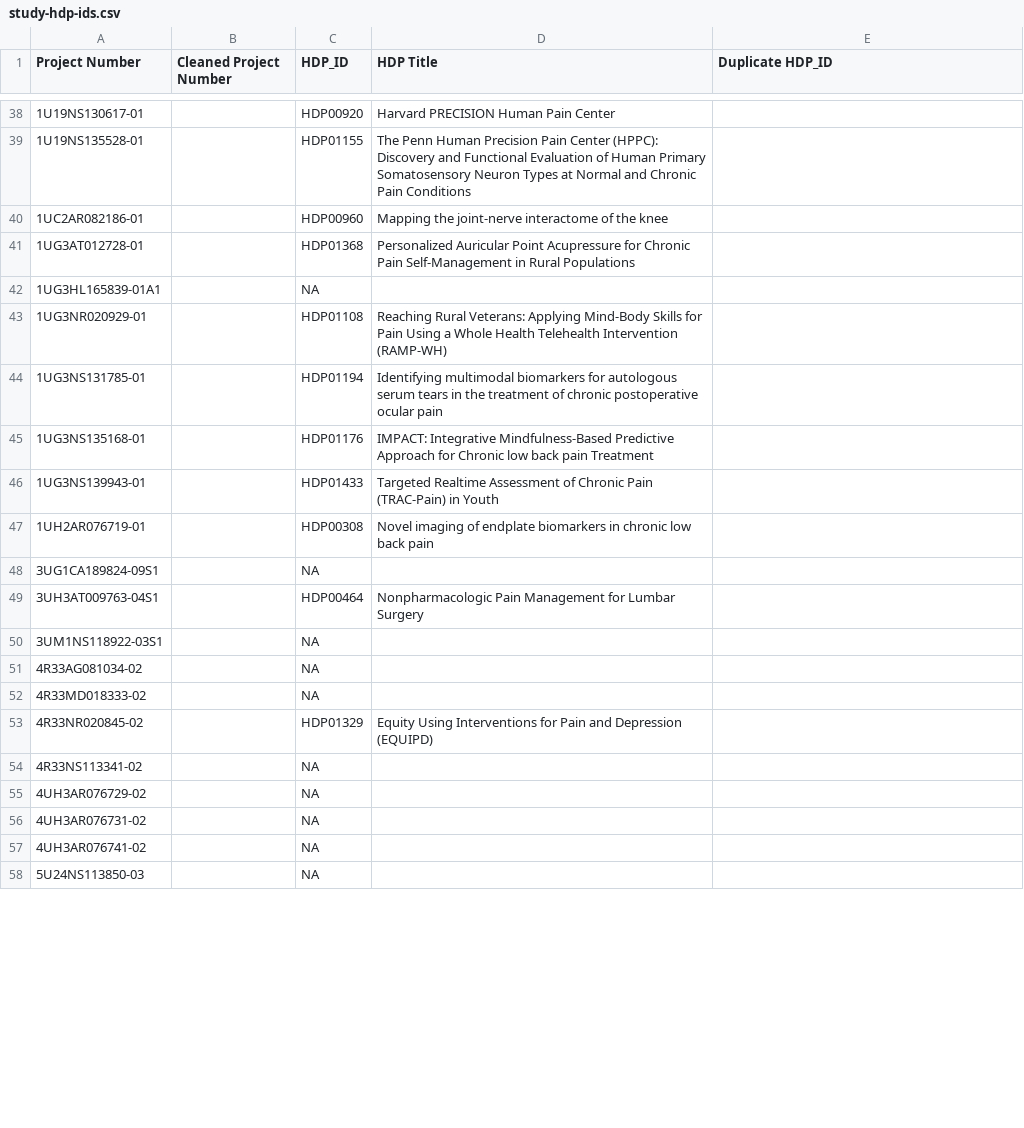
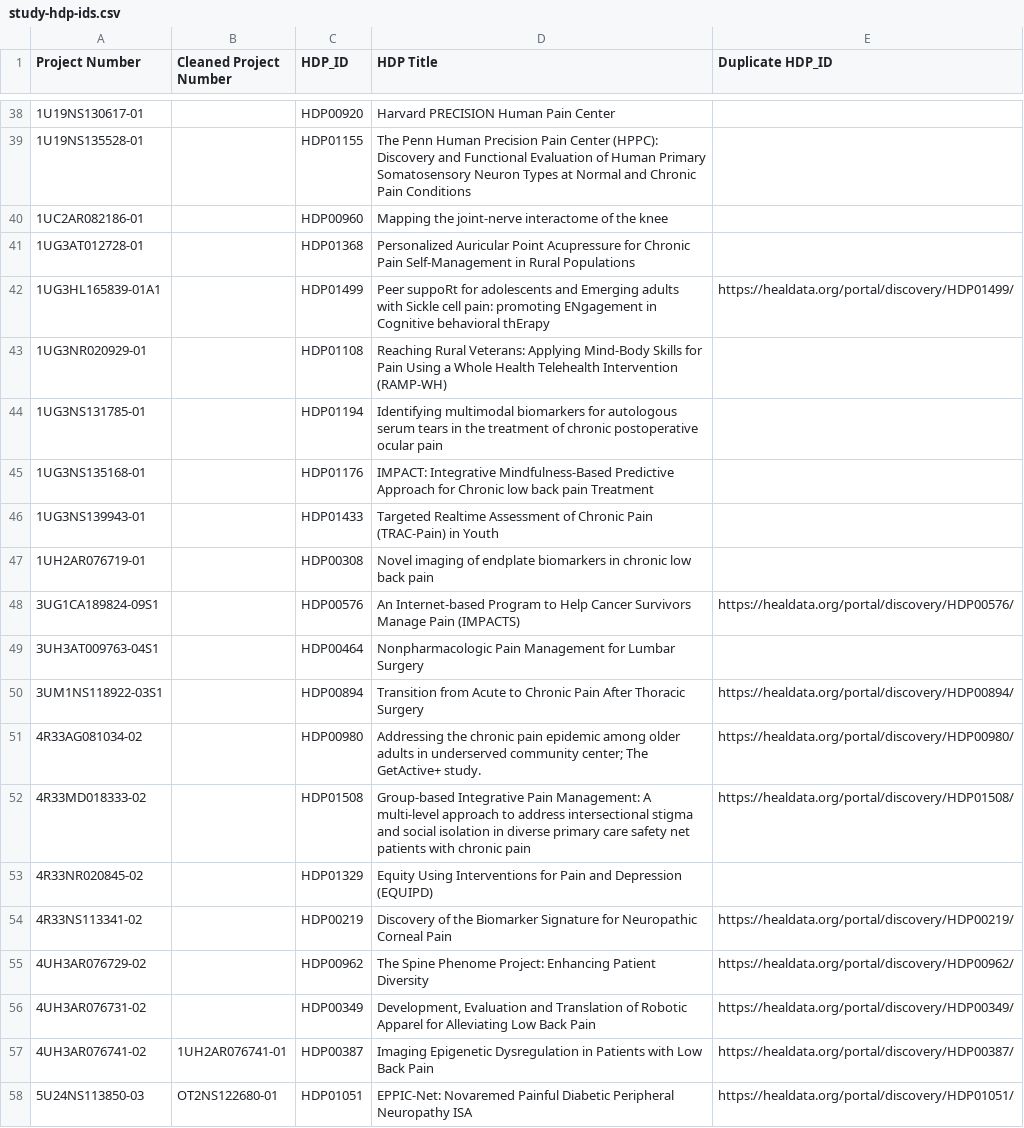
Before and after one commit to heal-data-stewards/heal-cdes, a CSV file: mappings/study-crf-mappings/from-heal-cde-team/study-hdp-ids.csv, drawn as a sheet; only a part is shown, gaps mark what is left out; the diff covers the shown part only.

Commit message:
Updated study/HDPID mappings.

```diff
--- a/mappings/study-crf-mappings/from-heal-cde-team/study-hdp-ids.csv
+++ b/mappings/study-crf-mappings/from-heal-cde-team/study-hdp-ids.csv
@@ -41,3 +41,3 @@ Project Number,Cleaned Project Number,HDP_ID,HDP Title,Duplicate HDP_ID
 1UG3AT012728-01,,HDP01368,Personalized Auricular Point Acupressure for Chronic Pain Self-Management in Rural Populations,
-1UG3HL165839-01A1,,NA,,
+1UG3HL165839-01A1,,HDP01499,Peer suppoRt for adolescents and Emerging adults with Sickle cell pain: promoting ENgagement in Cognitive behavioral thErapy,https://healdata.org/portal/discovery/HDP01499/
 1UG3NR020929-01,,HDP01108,Reaching Rural Veterans: Applying Mind-Body Skills for Pain Using a Whole Health Telehealth Intervention (RAMP-WH),
@@ -47,12 +47,12 @@ Project Number,Cleaned Project Number,HDP_ID,HDP Title,Duplicate HDP_ID
 1UH2AR076719-01,,HDP00308,Novel imaging of endplate biomarkers in chronic low back pain,
-3UG1CA189824-09S1,,NA,,
+3UG1CA189824-09S1,,HDP00576,An Internet-based Program to Help Cancer Survivors Manage Pain (IMPACTS),https://healdata.org/portal/discovery/HDP00576/
 3UH3AT009763-04S1,,HDP00464,Nonpharmacologic Pain Management for Lumbar Surgery,
-3UM1NS118922-03S1,,NA,,
-4R33AG081034-02,,NA,,
-4R33MD018333-02,,NA,,
+3UM1NS118922-03S1,,HDP00894,Transition from Acute to Chronic Pain After Thoracic Surgery,https://healdata.org/portal/discovery/HDP00894/
+4R33AG081034-02,,HDP00980,Addressing the chronic pain epidemic among older adults in underserved community center; The GetActive+ study.,https://healdata.org/portal/discovery/HDP00980/
+4R33MD018333-02,,HDP01508,Group-based Integrative Pain Management: A multi-level approach to address intersectional stigma and social isolation in diverse primary care safety net patients with chronic pain,https://healdata.org/portal/discovery/HDP01508/
 4R33NR020845-02,,HDP01329,Equity Using Interventions for Pain and Depression (EQUIPD),
-4R33NS113341-02,,NA,,
-4UH3AR076729-02,,NA,,
-4UH3AR076731-02,,NA,,
-4UH3AR076741-02,,NA,,
-5U24NS113850-03,,NA,,
+4R33NS113341-02,,HDP00219,Discovery of the Biomarker Signature for Neuropathic Corneal Pain,https://healdata.org/portal/discovery/HDP00219/
+4UH3AR076729-02,,HDP00962,The Spine Phenome Project: Enhancing Patient Diversity,https://healdata.org/portal/discovery/HDP00962/
+4UH3AR076731-02,,HDP00349,"Development, Evaluation and Translation of Robotic Apparel for Alleviating Low Back Pain",https://healdata.org/portal/discovery/HDP00349/
+4UH3AR076741-02,1UH2AR076741-01,HDP00387,Imaging Epigenetic Dysregulation in Patients with Low Back Pain,https://healdata.org/portal/discovery/HDP00387/
+5U24NS113850-03,OT2NS122680-01,HDP01051,EPPIC-Net: Novaremed Painful Diabetic Peripheral Neuropathy ISA,https://healdata.org/portal/discovery/HDP01051/
```
Also changed, not shown: 53 edited cells elsewhere in this file.
